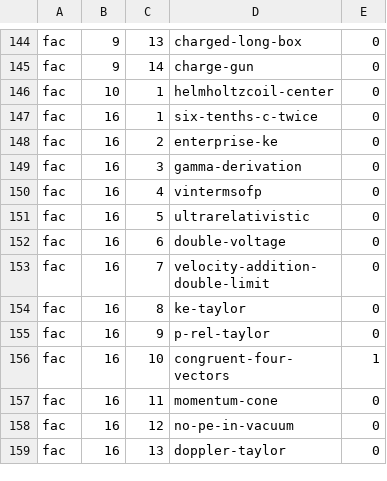
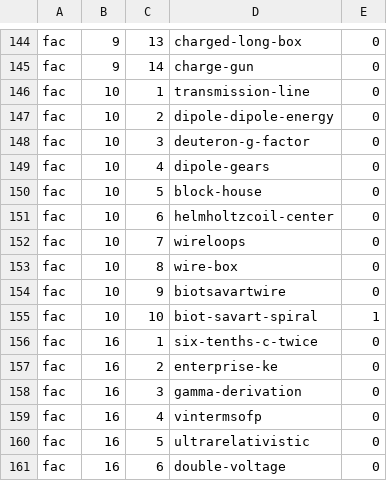
Before and after one commit to bcrowell/lm, a CSV file: data/per_book/fac_problems.csv, drawn as a sheet; only a part is shown, gaps mark what is left out; the shorter side is filled out with more unchanged rows.

```diff
--- a/data/per_book/fac_problems.csv
+++ b/data/per_book/fac_problems.csv
@@ -145,3 +145,12 @@ fac,9,13,charged-long-box,0
 fac,9,14,charge-gun,0
-fac,10,1,helmholtzcoil-center,0
+fac,10,1,transmission-line,0
+fac,10,2,dipole-dipole-energy,0
+fac,10,3,deuteron-g-factor,0
+fac,10,4,dipole-gears,0
+fac,10,5,block-house,0
+fac,10,6,helmholtzcoil-center,0
+fac,10,7,wireloops,0
+fac,10,8,wire-box,0
+fac,10,9,biotsavartwire,0
+fac,10,10,biot-savart-spiral,1
 fac,16,1,six-tenths-c-twice,0
```
Also changed, not shown: data/problems.csv, fac/answers.csv, 19 other files.
